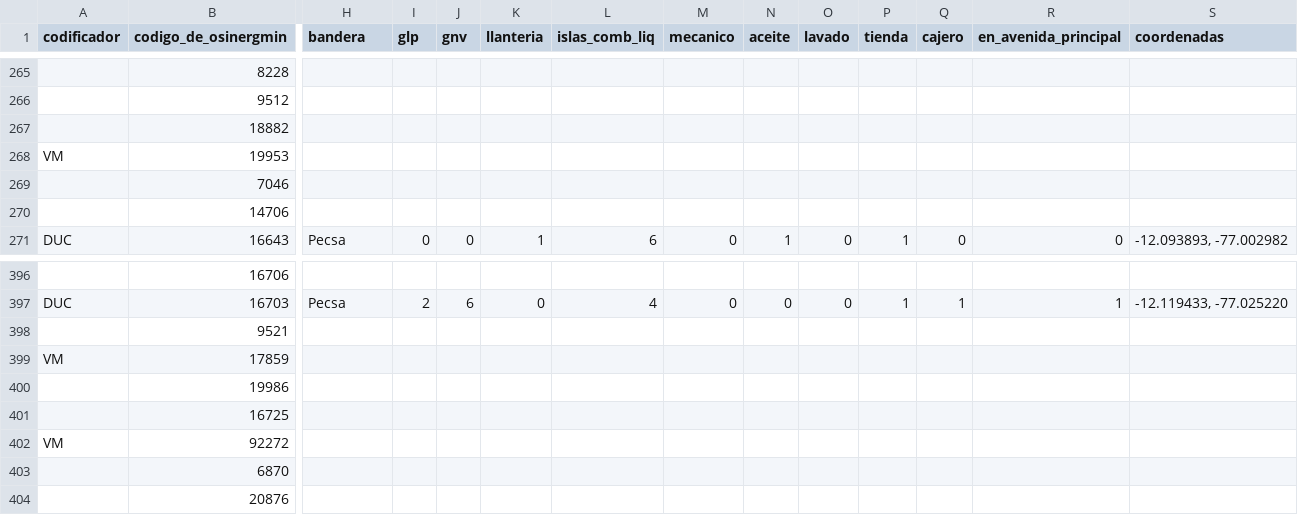
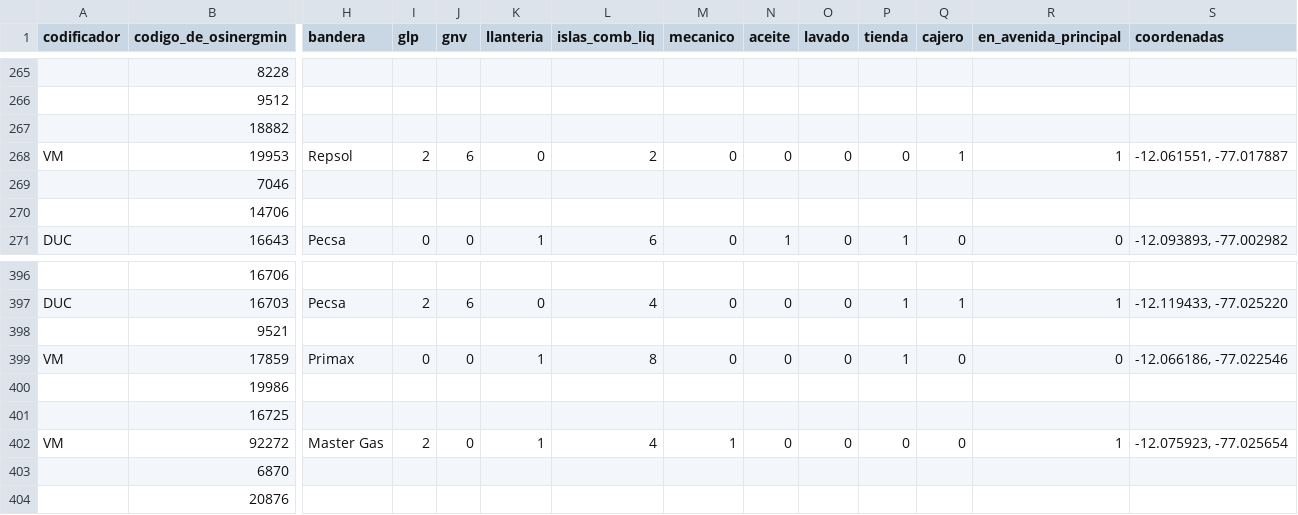
Before and after one commit to diegouriarte/masther-thesis, a CSV file: data/processed/grifos_gsheet_consolidad.csv, drawn as a sheet; only a part is shown, gaps mark what is left out; the diff covers the shown part only; the diff names each change by its address in the sheet, - before the commit and + after, or states it on an @@ line.

```diff
--- a/data/processed/grifos_gsheet_consolidad.csv
+++ b/data/processed/grifos_gsheet_consolidad.csv
-H268 (bandera): (empty)
+H268 (bandera): Repsol
-I268 (glp): (empty)
+I268 (glp): 2
-J268 (gnv): (empty)
+J268 (gnv): 6
-K268 (llanteria): (empty)
+K268 (llanteria): 0
-L268 (islas_comb_liq): (empty)
+L268 (islas_comb_liq): 2
-M268 (mecanico): (empty)
+M268 (mecanico): 0
-N268 (aceite): (empty)
+N268 (aceite): 0
-O268 (lavado): (empty)
+O268 (lavado): 0
-P268 (tienda): (empty)
+P268 (tienda): 0
-Q268 (cajero): (empty)
+Q268 (cajero): 1
-R268 (en_avenida_principal): (empty)
+R268 (en_avenida_principal): 1
-S268 (coordenadas): (empty)
+S268 (coordenadas): -12.061551, -77.017887
-H399 (bandera): (empty)
+H399 (bandera): Primax
-I399 (glp): (empty)
+I399 (glp): 0
-J399 (gnv): (empty)
+J399 (gnv): 0
-K399 (llanteria): (empty)
+K399 (llanteria): 1
-L399 (islas_comb_liq): (empty)
+L399 (islas_comb_liq): 8
-M399 (mecanico): (empty)
+M399 (mecanico): 0
-N399 (aceite): (empty)
+N399 (aceite): 0
-O399 (lavado): (empty)
+O399 (lavado): 0
-P399 (tienda): (empty)
+P399 (tienda): 1
-Q399 (cajero): (empty)
+Q399 (cajero): 0
-R399 (en_avenida_principal): (empty)
+R399 (en_avenida_principal): 0
-S399 (coordenadas): (empty)
+S399 (coordenadas): -12.066186, -77.022546
-H402 (bandera): (empty)
+H402 (bandera): Master Gas
-I402 (glp): (empty)
+I402 (glp): 2
-J402 (gnv): (empty)
+J402 (gnv): 0
-K402 (llanteria): (empty)
+K402 (llanteria): 1
-L402 (islas_comb_liq): (empty)
+L402 (islas_comb_liq): 4
-M402 (mecanico): (empty)
+M402 (mecanico): 1
-N402 (aceite): (empty)
+N402 (aceite): 0
-O402 (lavado): (empty)
+O402 (lavado): 0
-P402 (tienda): (empty)
+P402 (tienda): 0
-Q402 (cajero): (empty)
+Q402 (cajero): 0
-R402 (en_avenida_principal): (empty)
+R402 (en_avenida_principal): 1
-S402 (coordenadas): (empty)
+S402 (coordenadas): -12.075923, -77.025654
```
Also changed, not shown: 85 edited cells elsewhere in this file, 3 other files.
